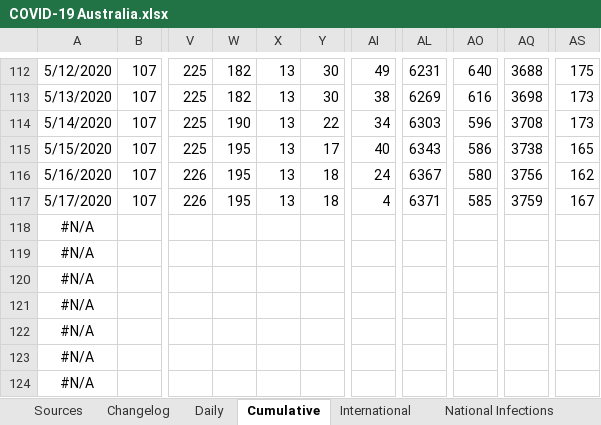
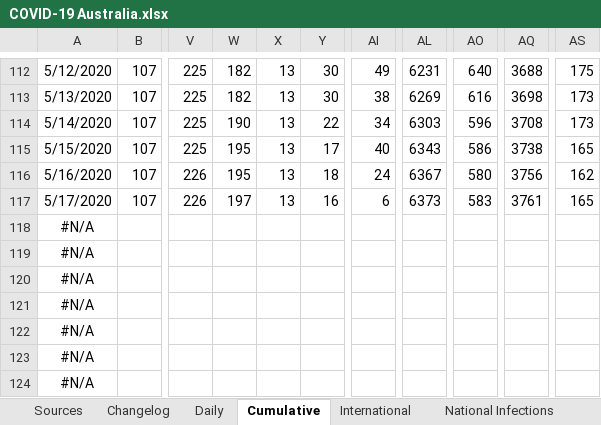
Before and after one commit to MarcusP-P/AusCovid-19, an Excel workbook: COVID-19 Australia.xlsx, sheet Cumulative, drawn as a sheet; only a part is shown, gaps mark what is left out; values as stored, in another font and other column widths than the file's, no borders; the diff names each change by its address in the sheet, - before the commit and + after, or states it on an @@ line.

Commit message:
18/5/20
Update Tas data for 17/5

```diff
--- a/COVID-19 Australia.xlsx (sheet Cumulative)
+++ b/COVID-19 Australia.xlsx (sheet Cumulative)
-W117: 195
+W117: 197
-Y117: 18
+Y117: 16
-AI117: 4
+AI117: 6
-AL117: 6371
+AL117: 6373
-AO117: 585
+AO117: 583
-AQ117: 3759
+AQ117: 3761
-AS117: 167
+AS117: 165
```
Also changed, not shown: sheet Changelog, sheet Daily, charts or pictures.
